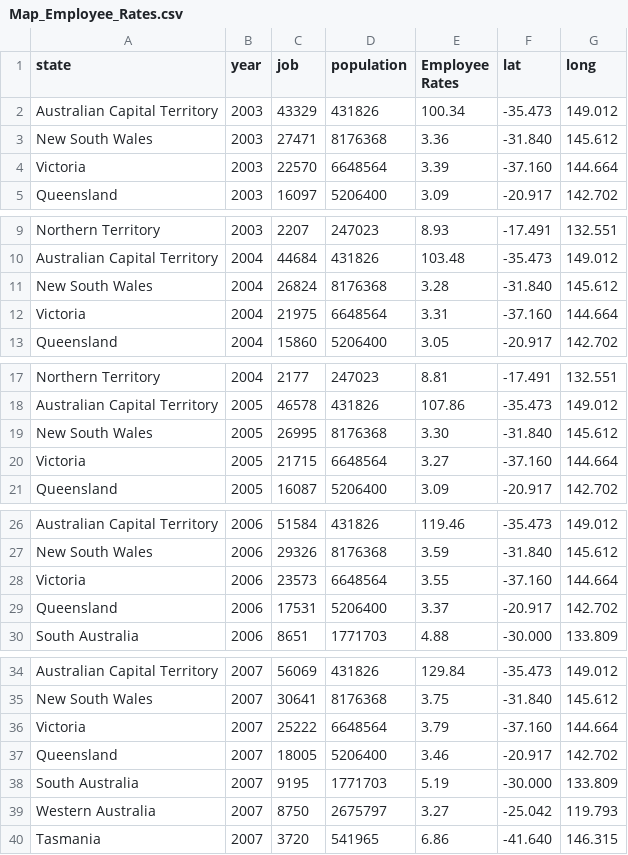
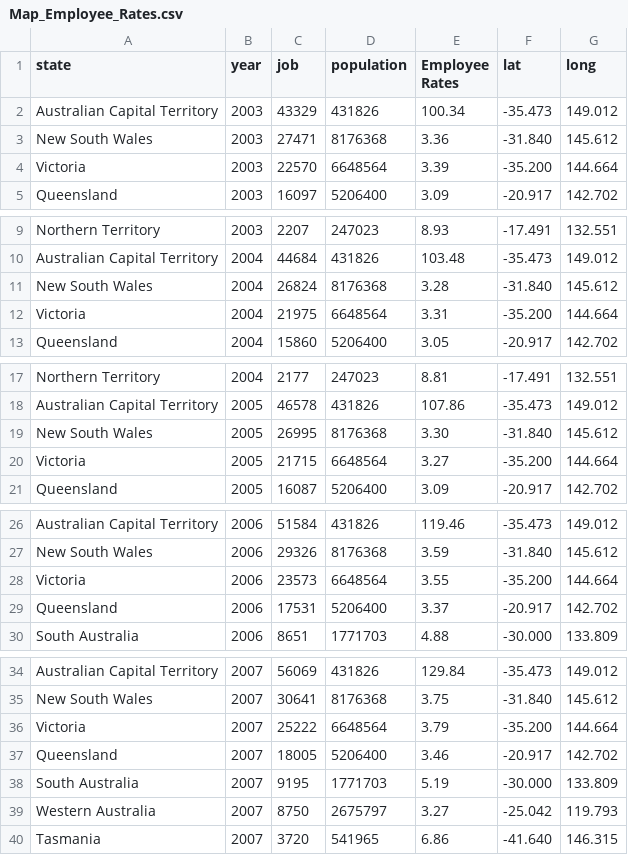
Before and after one commit to yxuu0066/FIT3179, a CSV file: Map_Employee_Rates.csv, drawn as a sheet; only a part is shown, gaps mark what is left out; the diff covers the shown part only.

Commit message:
Update Map_Employee_Rates.csv

```diff
--- a/Map_Employee_Rates.csv
+++ b/Map_Employee_Rates.csv
@@ -3,3 +3,3 @@ Australian Capital Territory,2003,43329,431826,100.34,-35.473,149.012
 New South Wales,2003,27471,8176368,3.36,-31.840,145.612
-Victoria,2003,22570,6648564,3.39,-37.160,144.664
+Victoria,2003,22570,6648564,3.39,-35.200,144.664
 Queensland,2003,16097,5206400,3.09,-20.917,142.702
@@ -11,3 +11,3 @@ Australian Capital Territory,2004,44684,431826,103.48,-35.473,149.012
 New South Wales,2004,26824,8176368,3.28,-31.840,145.612
-Victoria,2004,21975,6648564,3.31,-37.160,144.664
+Victoria,2004,21975,6648564,3.31,-35.200,144.664
 Queensland,2004,15860,5206400,3.05,-20.917,142.702
@@ -19,3 +19,3 @@ Australian Capital Territory,2005,46578,431826,107.86,-35.473,149.012
 New South Wales,2005,26995,8176368,3.30,-31.840,145.612
-Victoria,2005,21715,6648564,3.27,-37.160,144.664
+Victoria,2005,21715,6648564,3.27,-35.200,144.664
 Queensland,2005,16087,5206400,3.09,-20.917,142.702
@@ -27,3 +27,3 @@ Australian Capital Territory,2006,51584,431826,119.46,-35.473,149.012
 New South Wales,2006,29326,8176368,3.59,-31.840,145.612
-Victoria,2006,23573,6648564,3.55,-37.160,144.664
+Victoria,2006,23573,6648564,3.55,-35.200,144.664
 Queensland,2006,17531,5206400,3.37,-20.917,142.702
@@ -35,3 +35,3 @@ Australian Capital Territory,2007,56069,431826,129.84,-35.473,149.012
 New South Wales,2007,30641,8176368,3.75,-31.840,145.612
-Victoria,2007,25222,6648564,3.79,-37.160,144.664
+Victoria,2007,25222,6648564,3.79,-35.200,144.664
 Queensland,2007,18005,5206400,3.46,-20.917,142.702
```
Also changed, not shown: 12 edited cells elsewhere in this file.
